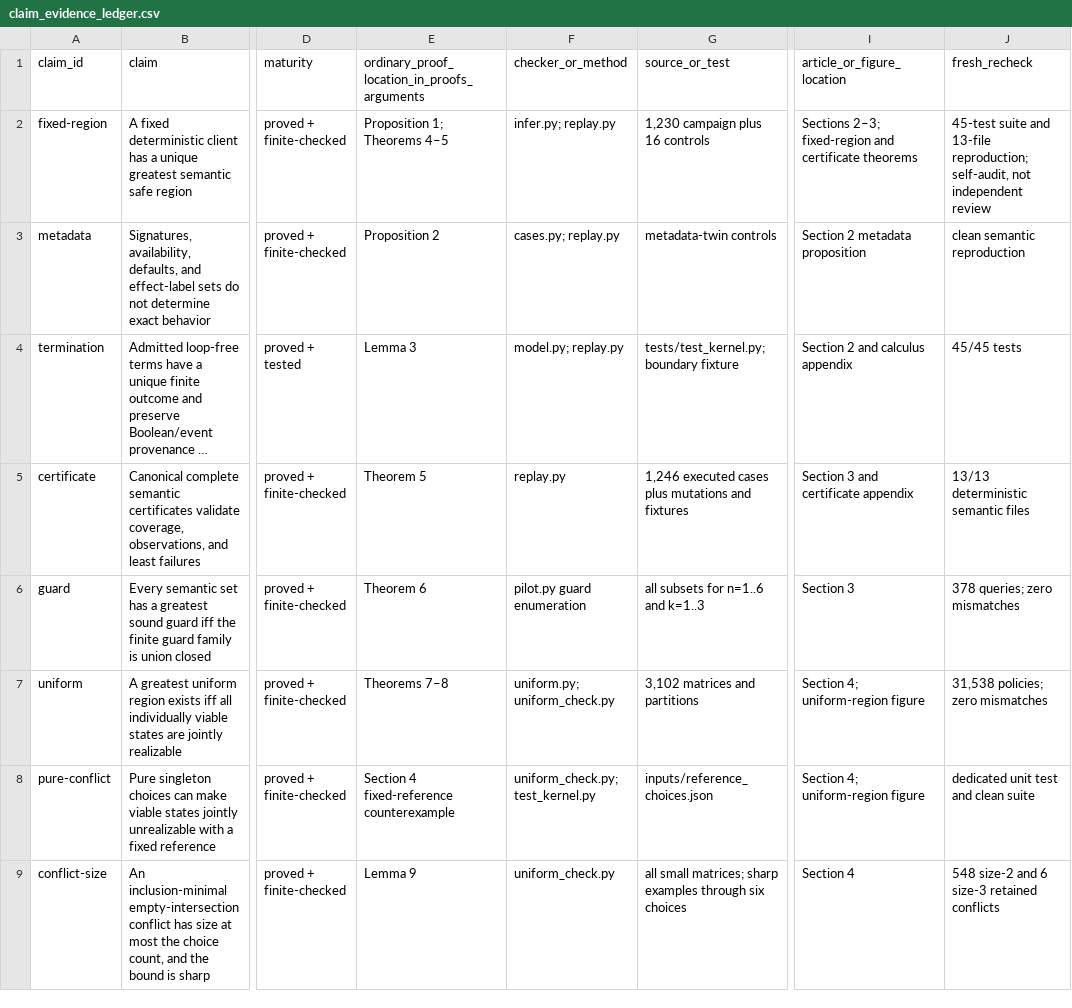
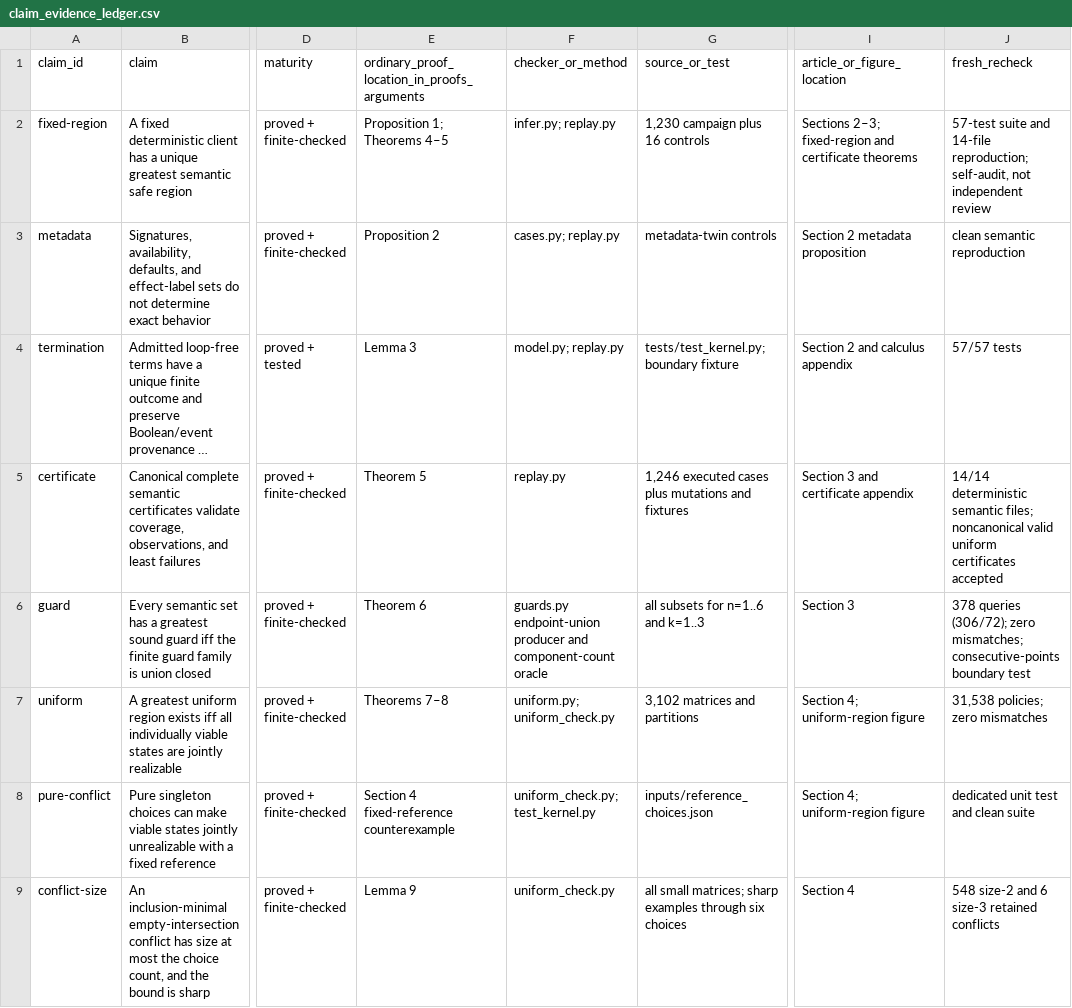
Before and after one commit to Haoyi-Zhang/APIElab, a CSV file: claim_evidence_ledger.csv, drawn as a sheet; only a part is shown, gaps mark what is left out; long unchanged cells end in …; the diff covers the shown part only; the diff names each change by its address in the sheet, - before the commit and + after, or states it on an @@ line.

```diff
--- a/claim_evidence_ledger.csv
+++ b/claim_evidence_ledger.csv
-J2 (fresh_recheck): 45-test suite and 13-file reproduction; self-audit,…
+J2 (fresh_recheck): 57-test suite and 14-file reproduction; self-audit,…
-J4 (fresh_recheck): 45/45 tests
+J4 (fresh_recheck): 57/57 tests
-J5 (fresh_recheck): 13/13 deterministic semantic files
+J5 (fresh_recheck): 14/14 deterministic semantic files; noncanonical valid uniform certificates accepted
-F6 (checker_or_method): pilot.py guard enumeration
+F6 (checker_or_method): guards.py endpoint-union producer and component-count oracle
-J6 (fresh_recheck): 378 queries; zero mismatches
+J6 (fresh_recheck): 378 queries (306/72); zero mismatches; consecutive-points boundary test
```
Also changed, not shown: 7 edited cells elsewhere in this file, external_resources.csv, literature/calibration.csv, 33 other files.
